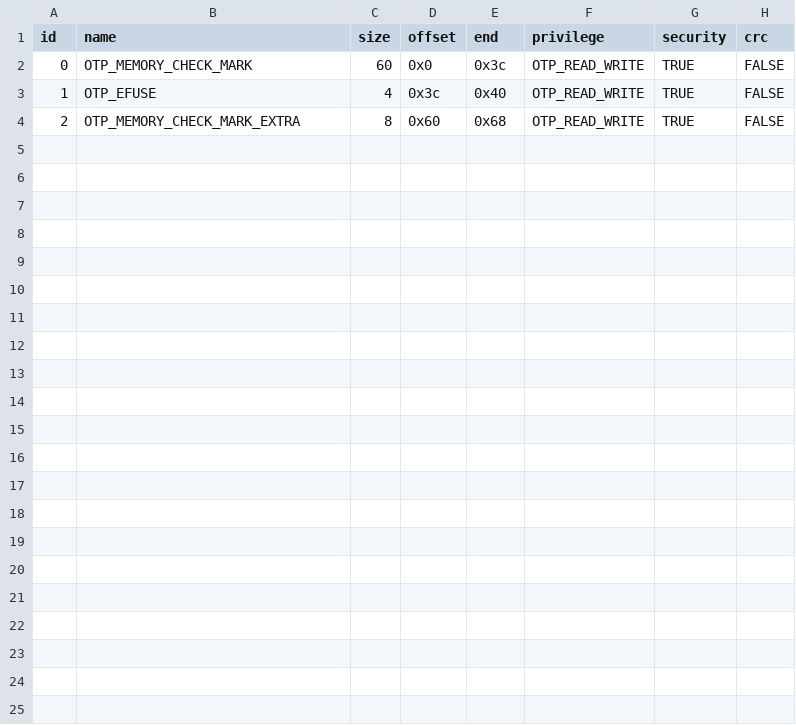
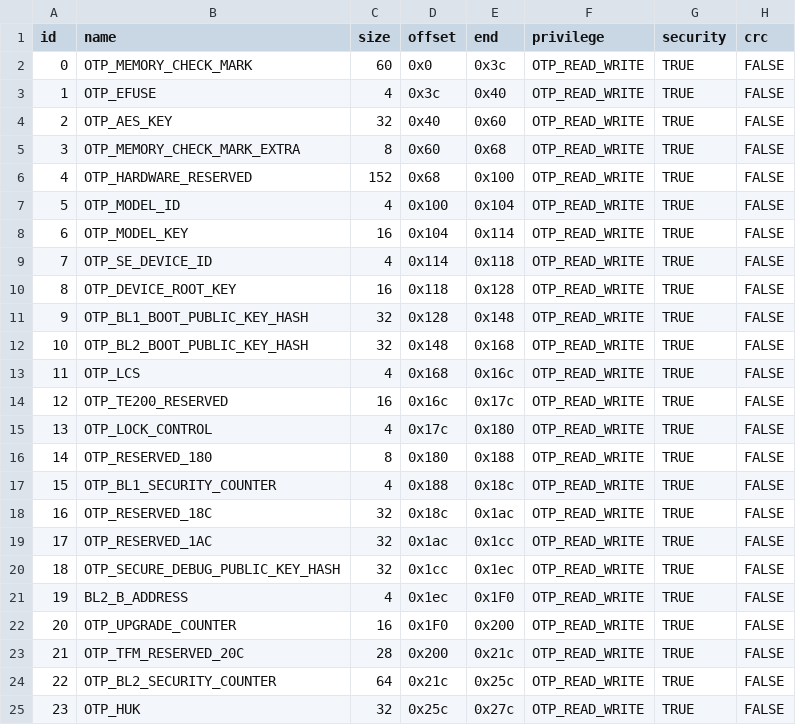
Before and after one commit to bekencorp/bk_idk, a CSV file: middleware/boards/bk7236n/csv/otp1.csv, drawn as a sheet; the diff names each change by its address in the sheet, - before the commit and + after, or states it on an @@ line.

Commit message:
[CI] [92942]  <platform> <feat> update otp1 paration

```diff
--- a/middleware/boards/bk7236n/csv/otp1.csv
+++ b/middleware/boards/bk7236n/csv/otp1.csv
-B4 (name): OTP_MEMORY_CHECK_MARK_EXTRA
+B4 (name): OTP_AES_KEY
-C4 (size): 8
+C4 (size): 32
-D4 (offset): 0x60
+D4 (offset): 0x40
-E4 (end): 0x68
+E4 (end): 0x60
+row 5: 3 | OTP_MEMORY_CHECK_MARK_EXTRA | 8 | 0x60 | 0x68 | OTP_READ_WRITE | TRUE | FALSE
+row 6: 4 | OTP_HARDWARE_RESERVED | 152 | 0x68 | 0x100 | OTP_READ_WRITE | TRUE | FALSE
+row 7: 5 | OTP_MODEL_ID | 4 | 0x100 | 0x104 | OTP_READ_WRITE | TRUE | FALSE
+row 8: 6 | OTP_MODEL_KEY | 16 | 0x104 | 0x114 | OTP_READ_WRITE | TRUE | FALSE
+row 9: 7 | OTP_SE_DEVICE_ID | 4 | 0x114 | 0x118 | OTP_READ_WRITE | TRUE | FALSE
+row 10: 8 | OTP_DEVICE_ROOT_KEY | 16 | 0x118 | 0x128 | OTP_READ_WRITE | TRUE | FALSE
+row 11: 9 | OTP_BL1_BOOT_PUBLIC_KEY_HASH | 32 | 0x128 | 0x148 | OTP_READ_WRITE | TRUE | FALSE
+row 12: 10 | OTP_BL2_BOOT_PUBLIC_KEY_HASH | 32 | 0x148 | 0x168 | OTP_READ_WRITE | TRUE | FALSE
+row 13: 11 | OTP_LCS | 4 | 0x168 | 0x16c | OTP_READ_WRITE | TRUE | FALSE
+row 14: 12 | OTP_TE200_RESERVED | 16 | 0x16c | 0x17c | OTP_READ_WRITE | TRUE | FALSE
+row 15: 13 | OTP_LOCK_CONTROL | 4 | 0x17c | 0x180 | OTP_READ_WRITE | TRUE | FALSE
+row 16: 14 | OTP_RESERVED_180 | 8 | 0x180 | 0x188 | OTP_READ_WRITE | TRUE | FALSE
+row 17: 15 | OTP_BL1_SECURITY_COUNTER | 4 | 0x188 | 0x18c | OTP_READ_WRITE | TRUE | FALSE
+row 18: 16 | OTP_RESERVED_18C | 32 | 0x18c | 0x1ac | OTP_READ_WRITE | TRUE | FALSE
+row 19: 17 | OTP_RESERVED_1AC | 32 | 0x1ac | 0x1cc | OTP_READ_WRITE | TRUE | FALSE
+row 20: 18 | OTP_SECURE_DEBUG_PUBLIC_KEY_HASH | 32 | 0x1cc | 0x1ec | OTP_READ_WRITE | TRUE | FALSE
+row 21: 19 | BL2_B_ADDRESS | 4 | 0x1ec | 0x1F0 | OTP_READ_WRITE | TRUE | FALSE
+row 22: 20 | OTP_UPGRADE_COUNTER | 16 | 0x1F0 | 0x200 | OTP_READ_WRITE | TRUE | FALSE
+row 23: 21 | OTP_TFM_RESERVED_20C | 28 | 0x200 | 0x21c | OTP_READ_WRITE | TRUE | FALSE
+row 24: 22 | OTP_BL2_SECURITY_COUNTER | 64 | 0x21c | 0x25c | OTP_READ_WRITE | TRUE | FALSE
+row 25: 23 | OTP_HUK | 32 | 0x25c | 0x27c | OTP_READ_WRITE | TRUE | FALSE
```
